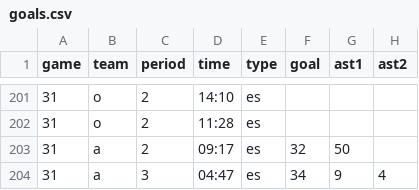
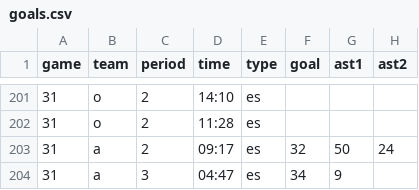
Before and after one commit to werntzp/hockey-stats, a CSV file: goals.csv, drawn as a sheet; only a part is shown, gaps mark what is left out.

Commit message:
Update goals.csv

```diff
--- a/goals.csv
+++ b/goals.csv
@@ -202,3 +202,3 @@ game,team,period,time,type,goal,ast1,ast2
 31,o,2,11:28,es,,,
-31,a,2,09:17,es,32,50,
-31,a,3,04:47,es,34,9,4
+31,a,2,09:17,es,32,50,24
+31,a,3,04:47,es,34,9,
```
